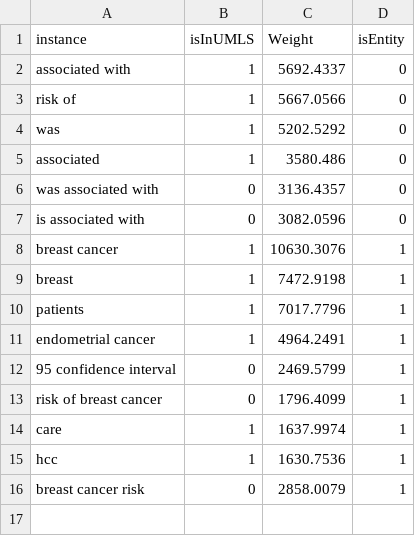
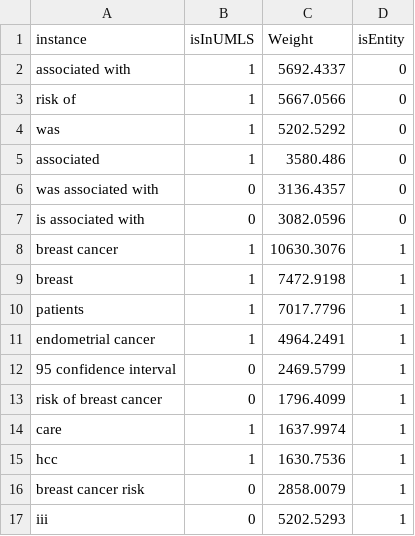
Before and after one commit to bianjiang/BioText-2-KB, a CSV file: data/samplefortestdict.csv, drawn as a sheet; the diff names each change by its address in the sheet, - before the commit and + after, or states it on an @@ line.

```diff
--- a/data/samplefortestdict.csv
+++ b/data/samplefortestdict.csv
+row 17: iii | 0 | 5202.5293 | 1
```
Also changed, not shown: 3 other files.
